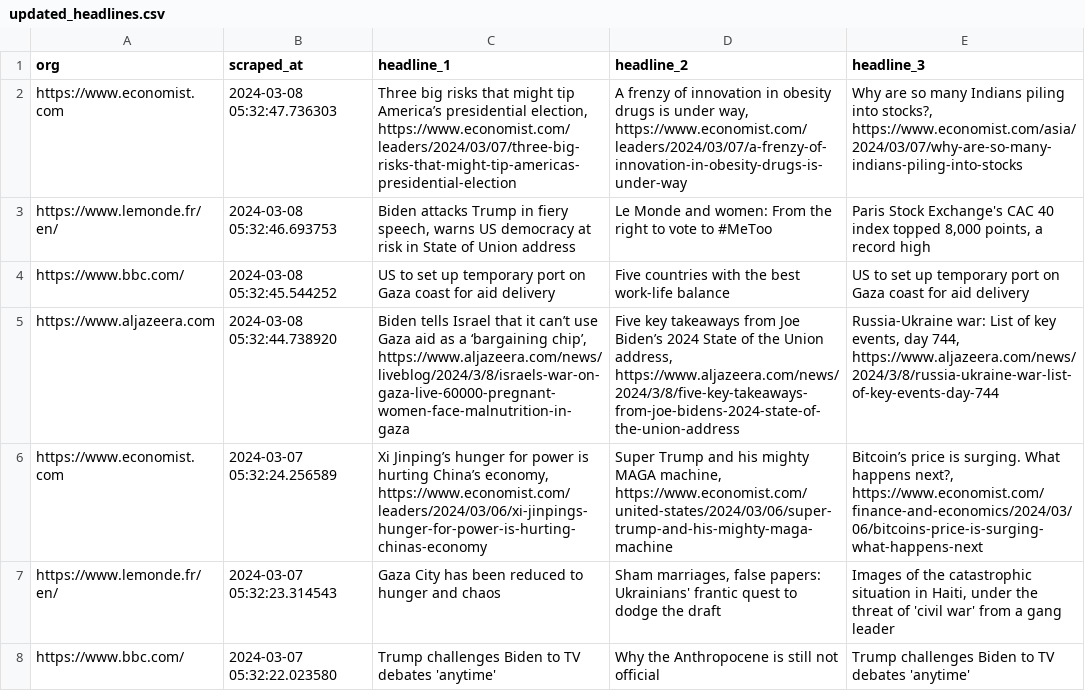
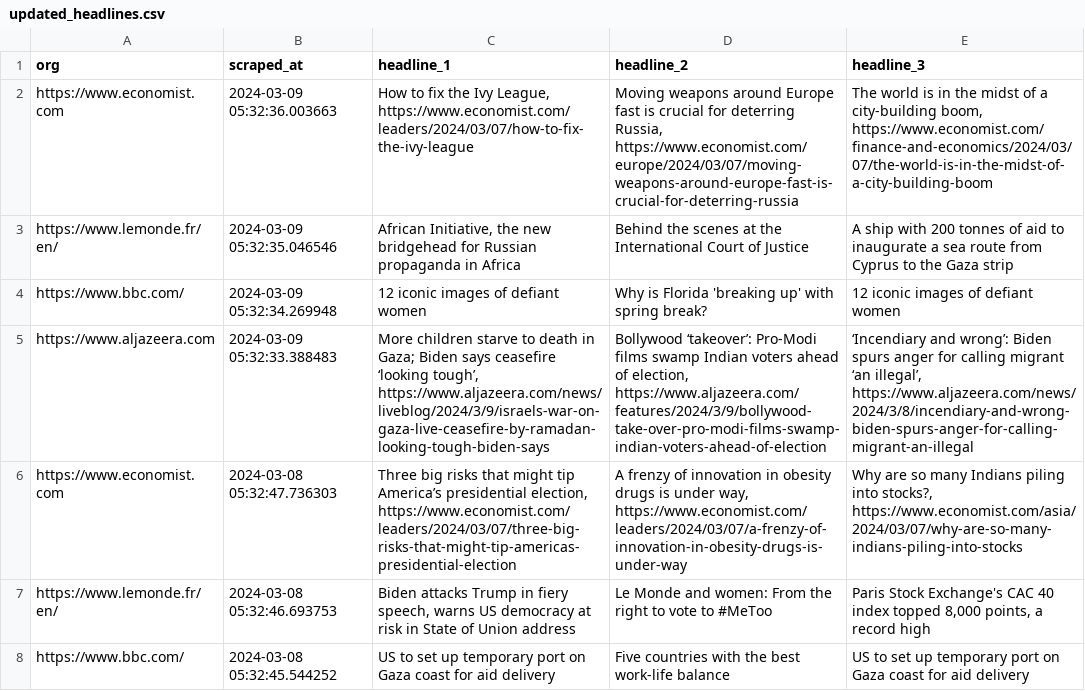
Before and after one commit to raphaelletseng/news_autoscraper, a CSV file: updated_headlines.csv, drawn as a sheet; only a part is shown; the shorter side is filled out with more unchanged rows; the diff names each change by its address in the sheet, - before the commit and + after, or states it on an @@ line.

```diff
--- a/updated_headlines.csv
+++ b/updated_headlines.csv
+row 2: https://www.economist.com | 2024-03-09 05:32:36.003663 | How to fix the Ivy League, https://www.economist.com/leaders/2024/03/07/how-to-fix-the-ivy-league | Moving weapons around Europe fast is crucial for deterring Russia, https://www.economist.com/europe/2024/03/07/moving-weapons-around-europe-fast-is-crucial-for-deterring-russia | The world is in the midst of a city-building boom, https://www.economist.com/finance-and-economics/2024/03/07/the-world-is-in-the-midst-of-a-city-building-boom
+row 3: https://www.lemonde.fr/en/ | 2024-03-09 05:32:35.046546 | African Initiative, the new bridgehead for Russian propaganda in Africa | Behind the scenes at the International Court of Justice | A ship with 200 tonnes of aid to inaugurate a sea route from Cyprus to the Gaza strip
+row 4: https://www.bbc.com/ | 2024-03-09 05:32:34.269948 | 12 iconic images of defiant women | Why is Florida 'breaking up' with spring break? | 12 iconic images of defiant women
+row 5: https://www.aljazeera.com | 2024-03-09 05:32:33.388483 | More children starve to death in Gaza; Biden says ceasefire ‘looking tough’, https://www.aljazeera.com/news/liveblog/2024/3/9/israels-war-on-gaza-live-ceasefire-by-ramadan-looking-tough-biden-says | Bollywood ‘takeover’: Pro-Modi films swamp Indian voters ahead of election, https://www.aljazeera.com/features/2024/3/9/bollywood-take-over-pro-modi-films-swamp-indian-voters-ahead-of-election | ‘Incendiary and wrong’: Biden spurs anger for calling migrant ‘an illegal’, https://www.aljazeera.com/news/2024/3/8/incendiary-and-wrong-biden-spurs-anger-for-calling-migrant-an-illegal
```
